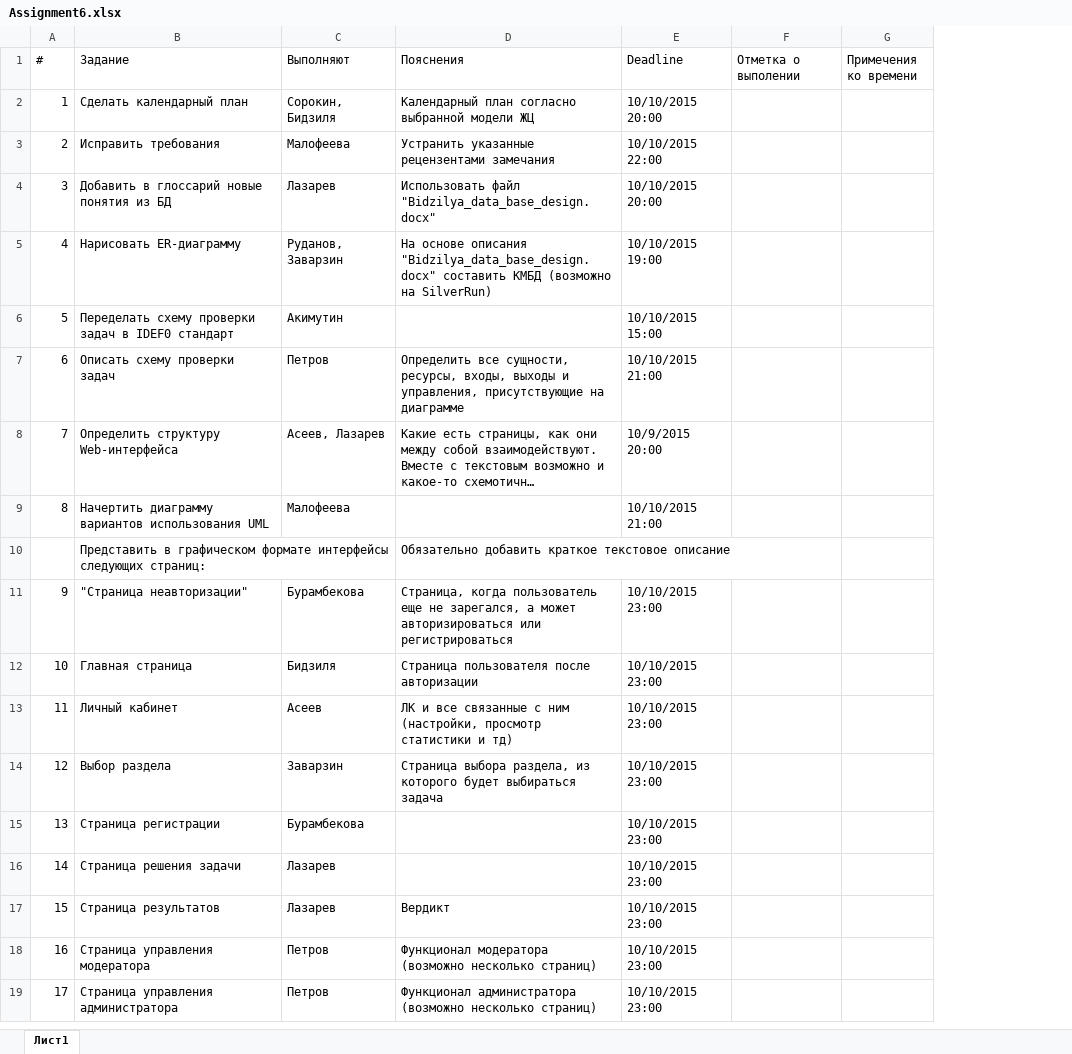
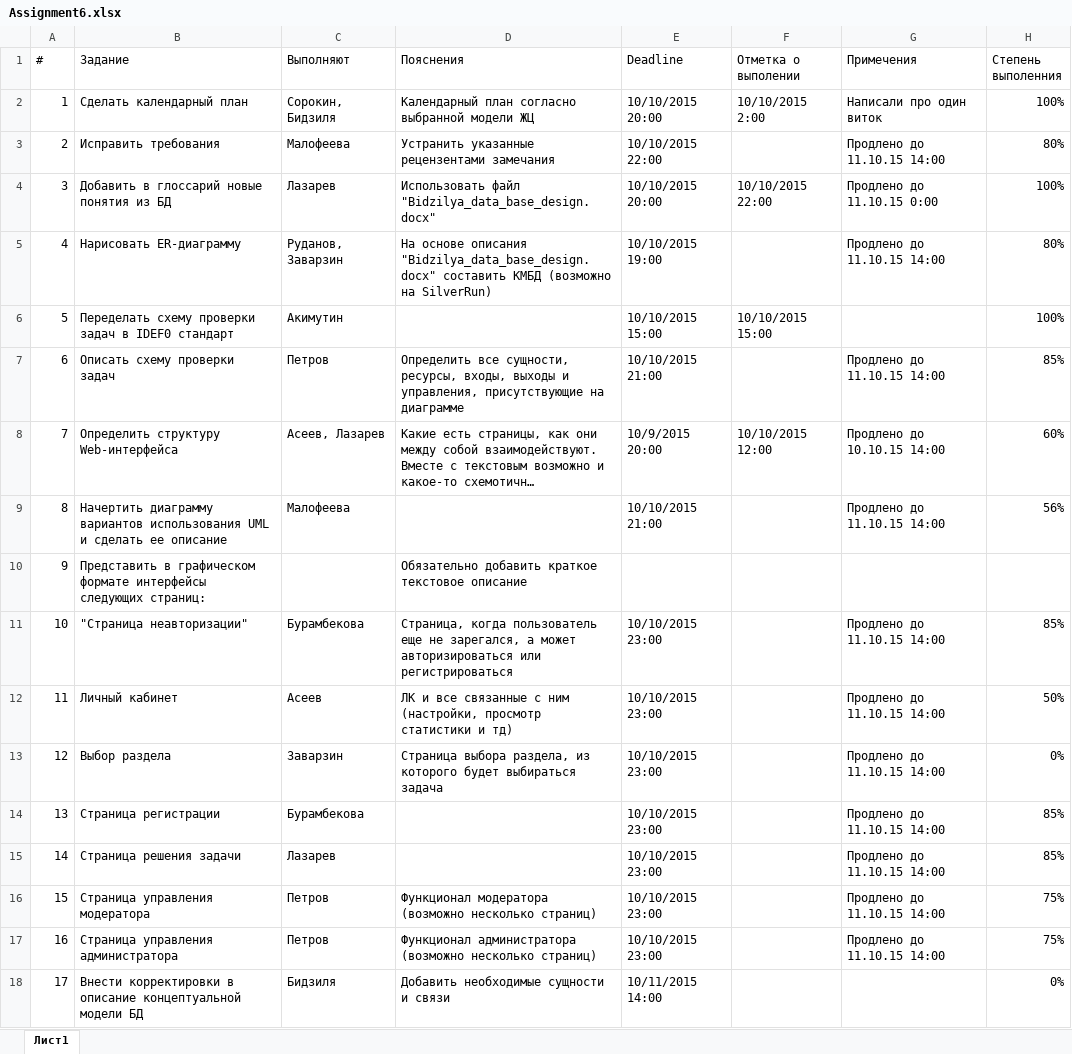
Before and after one commit to SorokinStanislav/UPP, an Excel workbook: Week6. DB_UML_interfaces design/Assignment6.xlsx, sheet Лист1, drawn as a sheet; long unchanged cells end in …; values as stored, in another font and other column widths than the file's, no cell formats; removed rows and columns are numbered as before the commit, all else as after; the diff names each change by its address in the sheet, - before the commit and + after, or states it on an @@ line.

Commit message:
new deadlines added

```diff
--- a/Week6. DB_UML_interfaces design/Assignment6.xlsx (sheet Лист1)
+++ b/Week6. DB_UML_interfaces design/Assignment6.xlsx (sheet Лист1)
-column G (Примечения ко времени), empty
+column G (Примечения), rows 2-17: Написали про один виток | Продлено до 11.10.15 14:00 | Продлено до 11.10.15 0:00 | Продлено до 11.10.15 14:00 |  | Продлено до 11.10.15 14:00 | Продлено до 10.10.15 14:00 | Продлено до 11.10.15 14:00 |  | Продлено до 11.10.15 14:00 | Продлено до 11.10.15 14:00 | Продлено до 11.10.15 14:00 | Продлено до 11.10.15 14:00 | Продлено до 11.10.15 14:00 | Продлено до 11.10.15 14:00 | Продлено до 11.10.15 14:00
+column H (Степень выполенния), rows 2-17: 100% | 80% | 100% | 80% | 100% | 85% | 60% | 56% |  | 85% | 50% | 0% | 85% | 85% | 75% | 75%
-F2 (Отметка о выполении): (empty)
+F2 (Отметка о выполении): 10/10/2015 2:00
-F4 (Отметка о выполении): (empty)
+F4 (Отметка о выполении): 10/10/2015 22:00
-F6 (Отметка о выполении): (empty)
+F6 (Отметка о выполении): 10/10/2015 15:00
-F8 (Отметка о выполении): (empty)
+F8 (Отметка о выполении): 10/10/2015 12:00
-B9 (Задание): …использования UML
+B9 (Задание): …использования UML и сделать ее описание
@@ column A (#) renumbered between rows 10 and 17 @@
-row 12: 10 | Главная страница | Бидзиля | Страница пользователя после авторизации | 10/10/2015 23:00
-row 17: 15 | Страница результатов | Лазарев | Вердикт | 10/10/2015 23:00
+row 18: 17 | Внести корректировки в описание концептуальной модели БД | Бидзиля | Добавить необходимые сущности и связи | 10/11/2015 14:00 |  |  | 0%
```
Also changed, not shown: cell formats.
